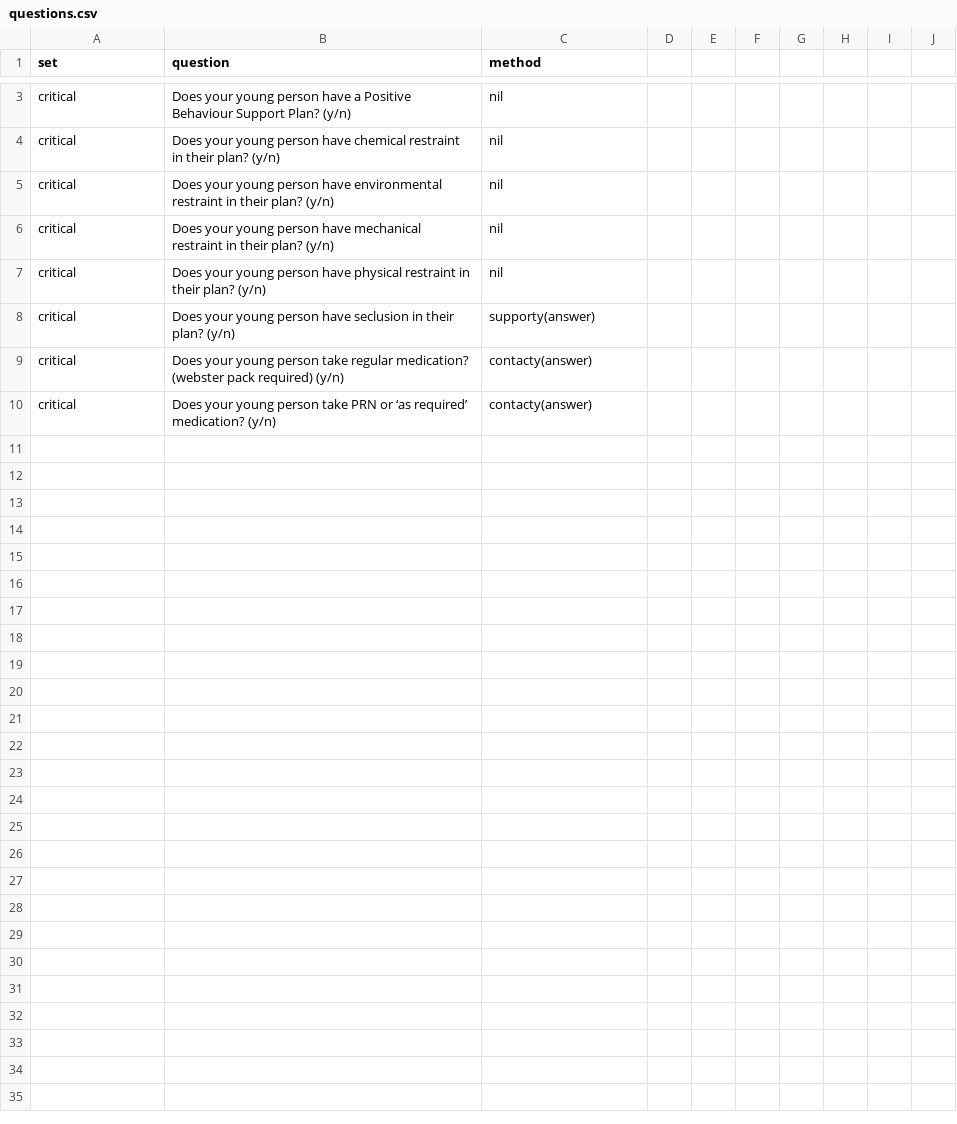
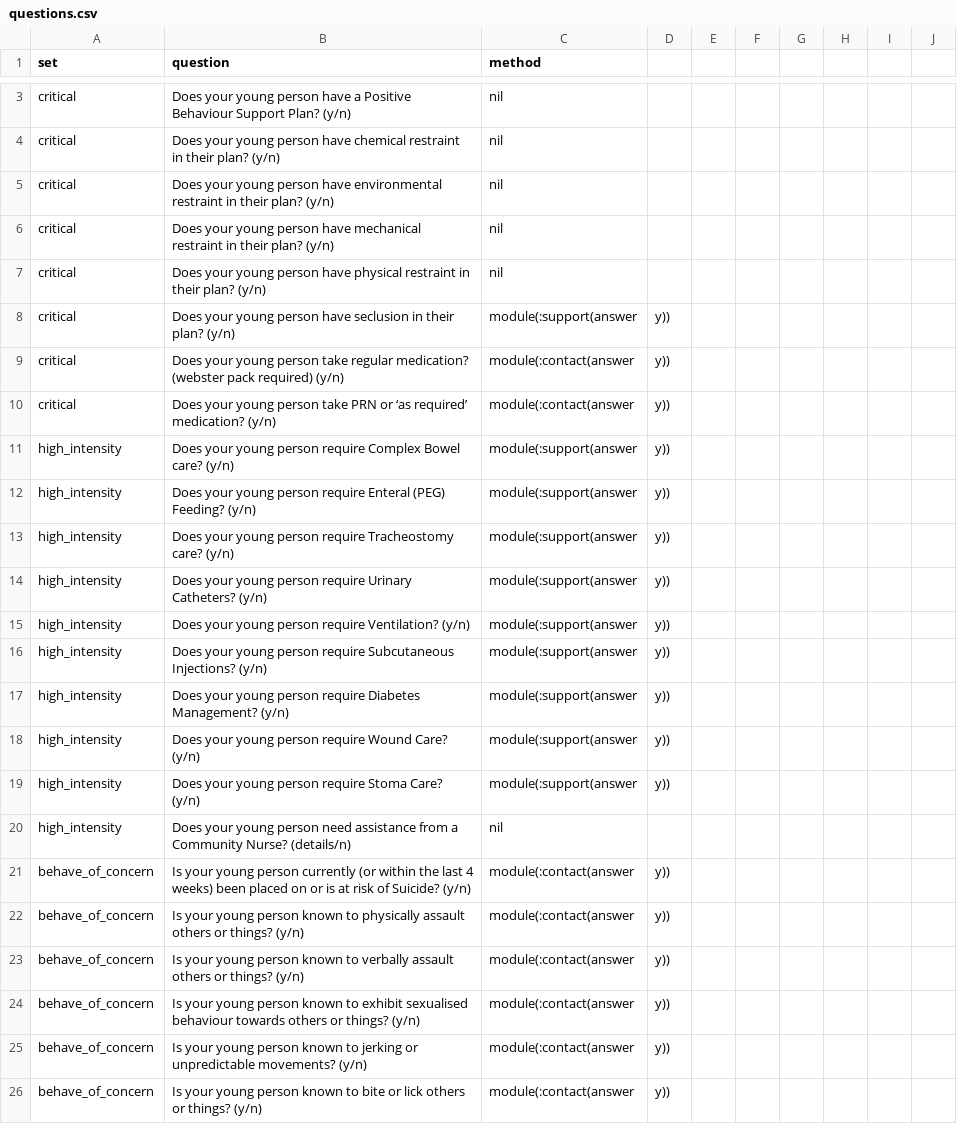
Before and after one commit to NekoUnborn/AndrewDuggan_T1A3, a CSV file: saved_data/questions.csv, drawn as a sheet; only a part is shown, gaps mark what is left out; the diff covers the shown part only.

```diff
--- a/saved_data/questions.csv
+++ b/saved_data/questions.csv
@@ -7,4 +7,20 @@ critical,Does your young person have mechanical restraint in their plan? (y/n),n
 critical,Does your young person have physical restraint in their plan? (y/n),nil
-critical,Does your young person have seclusion in their plan? (y/n),supporty(answer)
-critical,Does your young person take regular medication? (webster pack required) (y/n),contacty(answer)
-critical,Does your young person take PRN or ‘as required’ medication? (y/n),contacty(answer)
+critical,Does your young person have seclusion in their plan? (y/n),module(:support(answer, "y"))
+critical,Does your young person take regular medication? (webster pack required) (y/n),module(:contact(answer, "y"))
+critical,Does your young person take PRN or ‘as required’ medication? (y/n),module(:contact(answer, "y"))
+high_intensity, Does your young person require Complex Bowel care? (y/n),module(:support(answer, "y"))
+high_intensity, Does your young person require Enteral (PEG) Feeding? (y/n),module(:support(answer, "y"))
+high_intensity, Does your young person require Tracheostomy care? (y/n),module(:support(answer, "y"))
+high_intensity, Does your young person require Urinary Catheters? (y/n),module(:support(answer, "y"))
+high_intensity, Does your young person require Ventilation? (y/n),module(:support(answer, "y"))
+high_intensity, Does your young person require Subcutaneous Injections? (y/n),module(:support(answer, "y"))
+high_intensity, Does your young person require Diabetes Management? (y/n),module(:support(answer, "y"))
+high_intensity, Does your young person require Wound Care? (y/n),module(:support(answer, "y"))
+high_intensity, Does your young person require Stoma Care? (y/n),module(:support(answer, "y"))
+high_intensity, Does your young person need assistance from a Community Nurse? (details/n),nil
+behave_of_concern, Is your young person currently (or within the last 4 weeks) been placed on or is at risk of Suicide? (y/n),module(:contact(answer, "y"))
+behave_of_concern,Is your young person known to physically assault others or things? (y/n),module(:contact(answer, "y"))
+behave_of_concern,Is your young person known to verbally assault others or things? (y/n),module(:contact(answer, "y"))
+behave_of_concern,Is your young person known to exhibit sexualised behaviour towards others or things? (y/n),module(:contact(answer, "y"))
+behave_of_concern,Is your young person known to jerking or unpredictable movements? (y/n),module(:contact(answer, "y"))
+behave_of_concern,Is your young person known to bite or lick others or things? (y/n),module(:contact(answer, "y"))
```
Also changed, not shown: 21 added rows and 2 edited cells elsewhere in this file, 5 other files.
